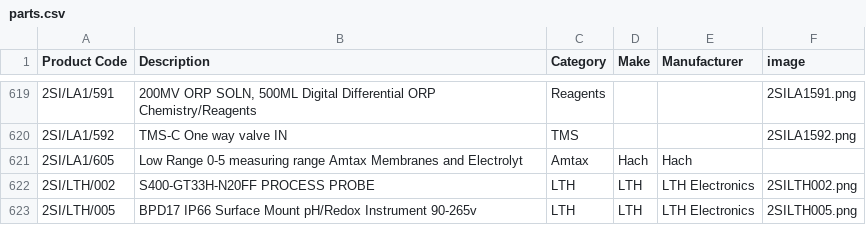
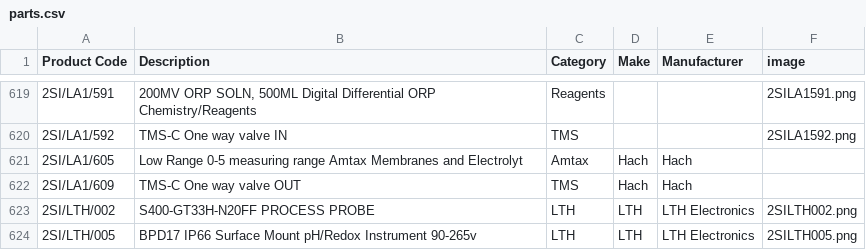
Before and after one commit to tomward0606/PartsProjectMain, a CSV file: parts.csv, drawn as a sheet; only a part is shown, gaps mark what is left out; the diff names each change by its address in the sheet, - before the commit and + after, or states it on an @@ line.

Commit message:
Add new part: 2SI/LA1/609

```diff
--- a/parts.csv
+++ b/parts.csv
+row 622: 2SI/LA1/609 | TMS-C One way valve OUT | TMS | Hach | Hach
```
